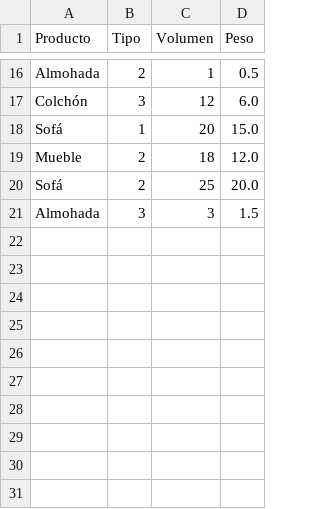
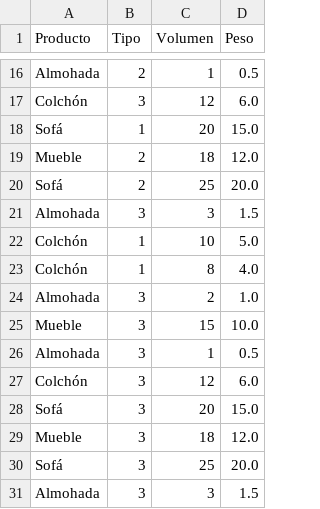
Before and after one commit to FeerJim/intro_Python, a CSV file: BinPacking/Productos.csv, drawn as a sheet; only a part is shown, gaps mark what is left out; the diff names each change by its address in the sheet, - before the commit and + after, or states it on an @@ line.

Commit message:
Add files via upload

```diff
--- a/BinPacking/Productos.csv
+++ b/BinPacking/Productos.csv
+row 22: Colchón | 1 | 10 | 5.0
+row 23: Colchón | 1 | 8 | 4.0
+row 24: Almohada | 3 | 2 | 1.0
+row 25: Mueble | 3 | 15 | 10.0
+row 26: Almohada | 3 | 1 | 0.5
+row 27: Colchón | 3 | 12 | 6.0
+row 28: Sofá | 3 | 20 | 15.0
+row 29: Mueble | 3 | 18 | 12.0
+row 30: Sofá | 3 | 25 | 20.0
+row 31: Almohada | 3 | 3 | 1.5
```
